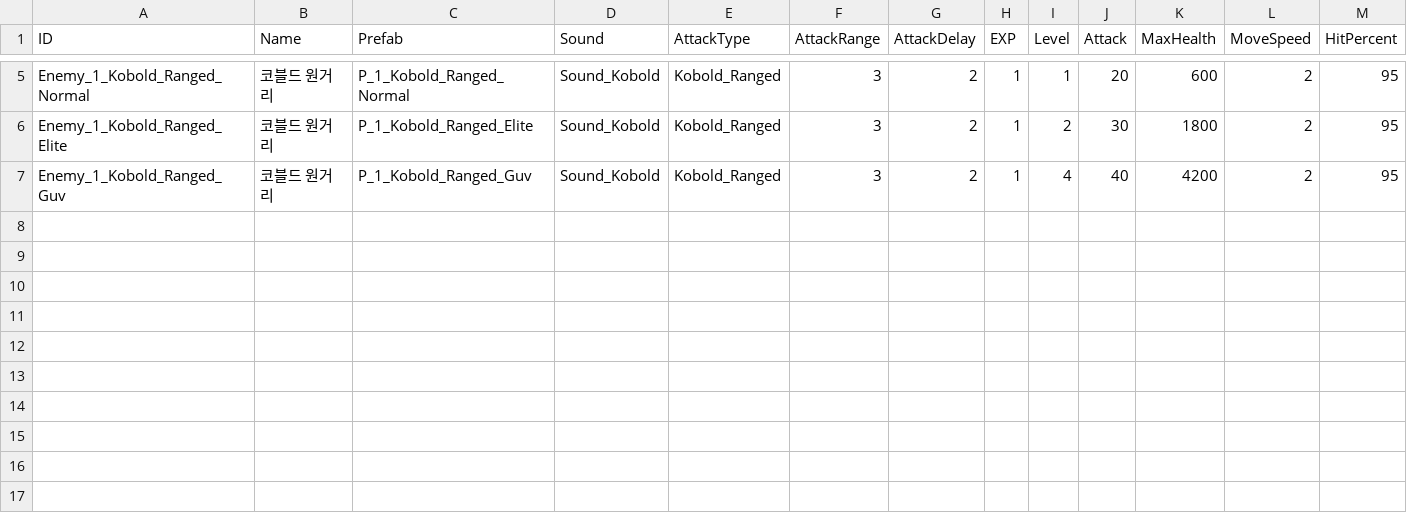
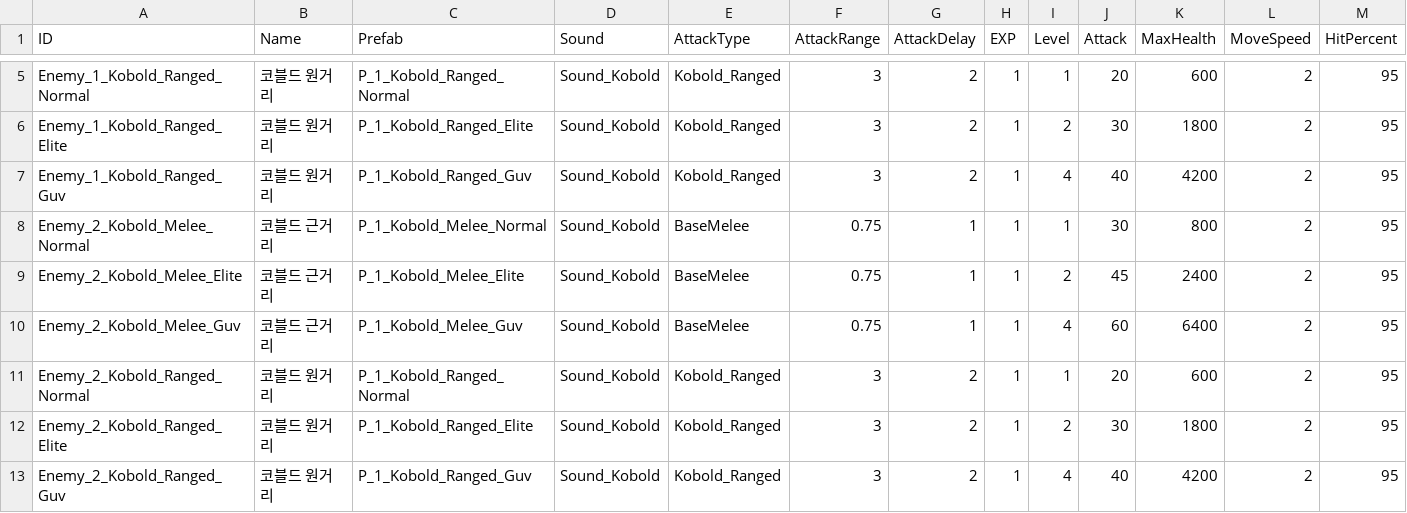
Before and after one commit to KJGoody/Daemonis, a CSV file: Assets/Resources/CSVFolder/DataTable_Enemy.csv, drawn as a sheet; only a part is shown, gaps mark what is left out; the diff names each change by its address in the sheet, - before the commit and + after, or states it on an @@ line.

```diff
--- a/Assets/Resources/CSVFolder/DataTable_Enemy.csv
+++ b/Assets/Resources/CSVFolder/DataTable_Enemy.csv
+row 8: Enemy_2_Kobold_Melee_Normal | 코블드 근거리 | P_1_Kobold_Melee_Normal | Sound_Kobold | BaseMelee | 0.75 | 1 | 1 | 1 | 30 | 800 | 2 | 95
+row 9: Enemy_2_Kobold_Melee_Elite | 코블드 근거리 | P_1_Kobold_Melee_Elite | Sound_Kobold | BaseMelee | 0.75 | 1 | 1 | 2 | 45 | 2400 | 2 | 95
+row 10: Enemy_2_Kobold_Melee_Guv | 코블드 근거리 | P_1_Kobold_Melee_Guv | Sound_Kobold | BaseMelee | 0.75 | 1 | 1 | 4 | 60 | 6400 | 2 | 95
+row 11: Enemy_2_Kobold_Ranged_Normal | 코블드 원거리 | P_1_Kobold_Ranged_Normal | Sound_Kobold | Kobold_Ranged | 3 | 2 | 1 | 1 | 20 | 600 | 2 | 95
+row 12: Enemy_2_Kobold_Ranged_Elite | 코블드 원거리 | P_1_Kobold_Ranged_Elite | Sound_Kobold | Kobold_Ranged | 3 | 2 | 1 | 2 | 30 | 1800 | 2 | 95
+row 13: Enemy_2_Kobold_Ranged_Guv | 코블드 원거리 | P_1_Kobold_Ranged_Guv | Sound_Kobold | Kobold_Ranged | 3 | 2 | 1 | 4 | 40 | 4200 | 2 | 95
```
Also changed, not shown: 1 other file.
